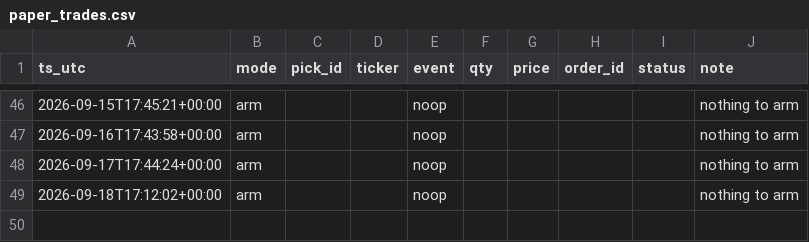
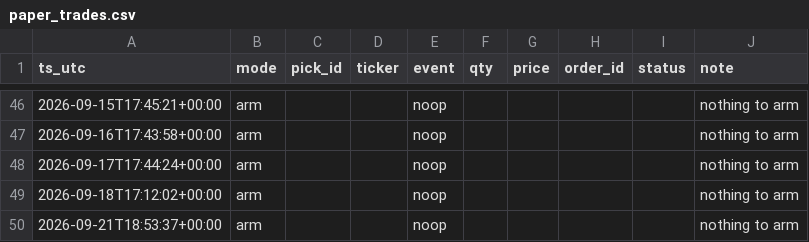
Before and after one commit to joshldavis/ThePickLog, a CSV file: paper_trades.csv, drawn as a sheet; only a part is shown, gaps mark what is left out.

Commit message:
data: paper trader arm 2026-09-21

```diff
--- a/paper_trades.csv
+++ b/paper_trades.csv
@@ -49 +49,2 @@ ts_utc,mode,pick_id,ticker,event,qty,price,order_id,status,note
 2026-09-18T17:12:02+00:00,arm,,,noop,,,,,nothing to arm
+2026-09-21T18:53:37+00:00,arm,,,noop,,,,,nothing to arm
```
